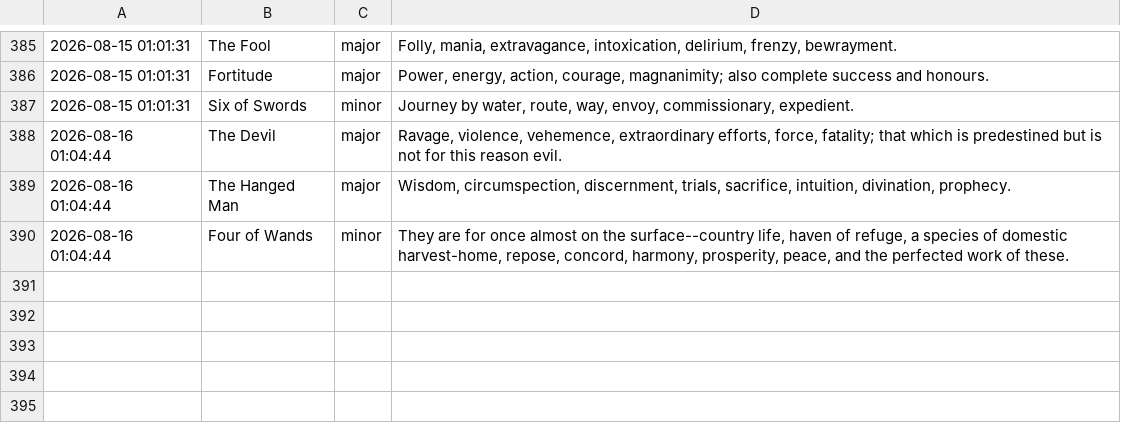
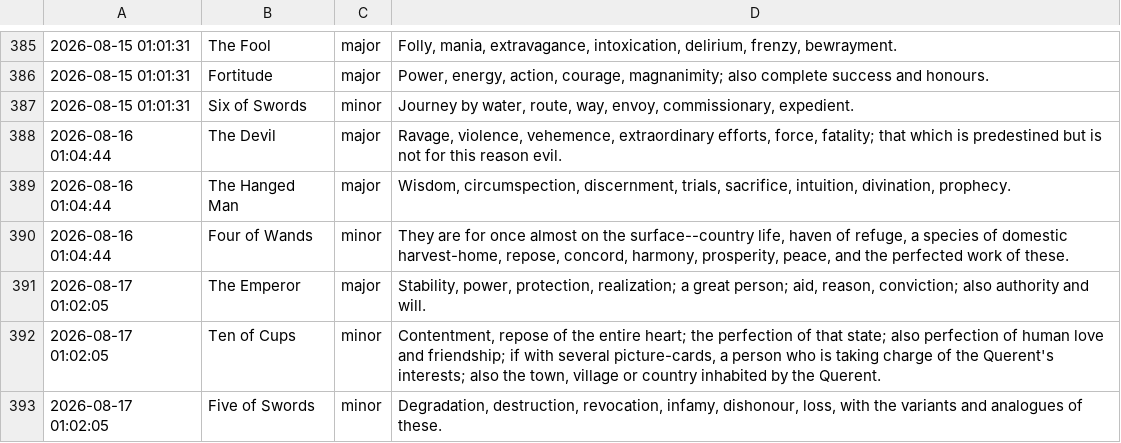
Before and after one commit to prakhar-upadhyay/Daily-Tarot-Scrapper, a CSV file: data_log.csv, drawn as a sheet; only a part is shown, gaps mark what is left out.

```diff
--- a/data_log.csv
+++ b/data_log.csv
@@ -390 +390,4 @@
 2026-08-16 01:04:44,Four of Wands,minor,"They are for once almost on the surface--country life, haven of refuge, a species of domestic harvest-home, repose, concord, harmony, prosperity, peace, and the perfected work of these."
+2026-08-17 01:02:05,The Emperor,major,"Stability, power, protection, realization; a great person; aid, reason, conviction; also authority and will."
+2026-08-17 01:02:05,Ten of Cups,minor,"Contentment, repose of the entire heart; the perfection of that state; also perfection of human love and friendship; if with several picture-cards, a person who is taking charge of the Querent's interests; also the town, village or country inhabited by the Querent."
+2026-08-17 01:02:05,Five of Swords,minor,"Degradation, destruction, revocation, infamy, dishonour, loss, with the variants and analogues of these."
```
